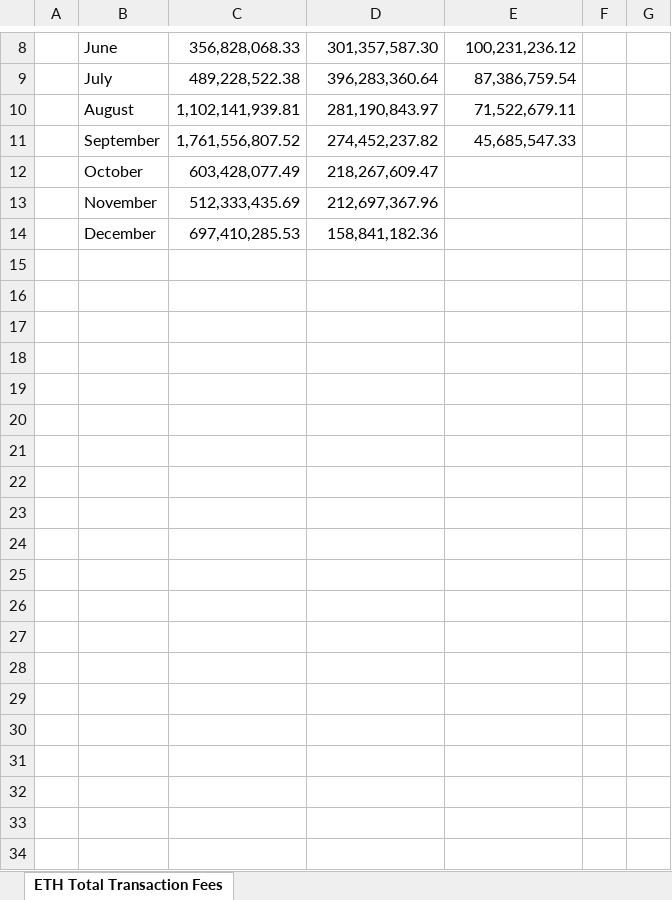
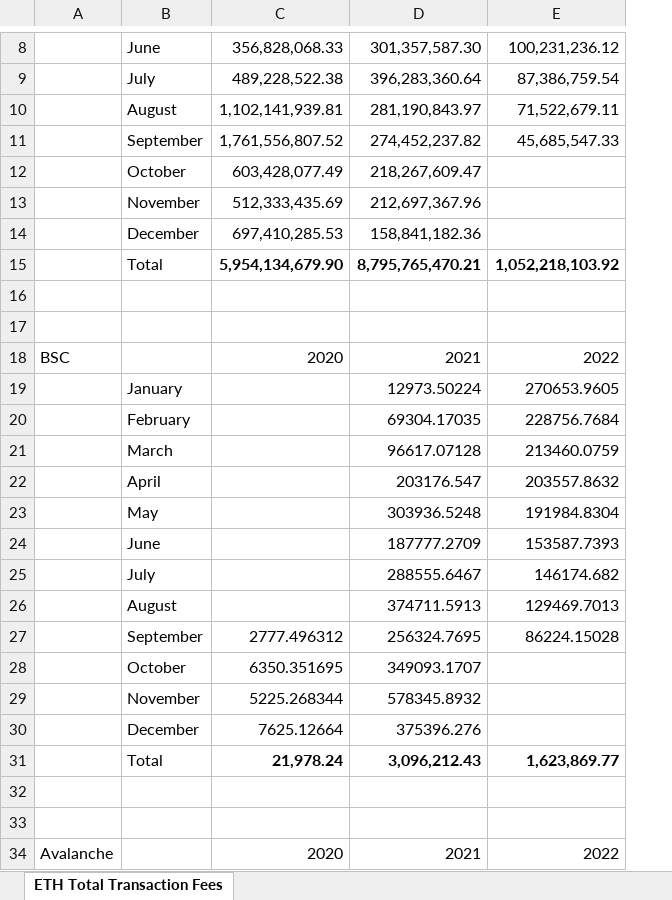
Before and after one commit to DylanPatterson0/Unifi-Research, an Excel workbook: Master_Sheet.xlsx, sheet ETH Total Transaction Fees, drawn as a sheet; only a part is shown, gaps mark what is left out; values as stored, in another font and other column widths than the file's, no borders; removed rows and columns are numbered as before the commit, all else as after; the diff covers the shown part only; the diff names each change by its address in the sheet, - before the commit and + after, or states it on an @@ line.

```diff
--- a/Master_Sheet.xlsx (sheet ETH Total Transaction Fees)
+++ b/Master_Sheet.xlsx (sheet ETH Total Transaction Fees)
-column A, empty
+column A, empty
-column F, empty
-column G, empty
+row 15:  | Total | 5,954,134,679.90 | 8,795,765,470.21 | 1,052,218,103.92
+row 16: (empty)
+row 17: (empty)
+row 18: BSC |  | 2020 | 2021 | 2022
+row 19:  | January |  | 12973.50224 | 270653.9605
+row 20:  | February |  | 69304.17035 | 228756.7684
+row 21:  | March |  | 96617.07128 | 213460.0759
+row 22:  | April |  | 203176.547 | 203557.8632
+row 23:  | May |  | 303936.5248 | 191984.8304
+row 24:  | June |  | 187777.2709 | 153587.7393
+row 25:  | July |  | 288555.6467 | 146174.682
+row 26:  | August |  | 374711.5913 | 129469.7013
+row 27:  | September | 2777.496312 | 256324.7695 | 86224.15028
+row 28:  | October | 6350.351695 | 349093.1707
+row 29:  | November | 5225.268344 | 578345.8932
+row 30:  | December | 7625.12664 | 375396.276
+row 31:  | Total | 21,978.24 | 3,096,212.43 | 1,623,869.77
+row 32: (empty)
+row 33: (empty)
+row 34: Avalanche |  | 2020 | 2021 | 2022
```
Also changed, not shown: 13 added rows elsewhere in this sheet, 6 other files.
